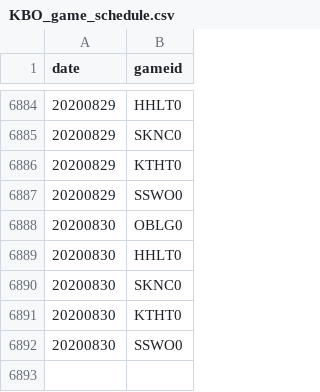
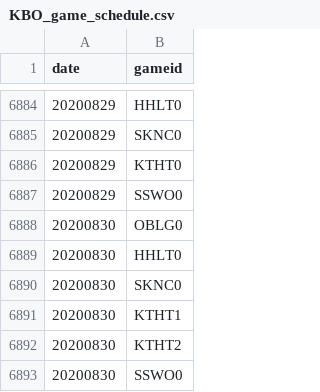
Before and after one commit to LOPES-HUFS/Data_Wrangling_for_KBO, a CSV file: data/KBO_game_schedule.csv, drawn as a sheet; only a part is shown, gaps mark what is left out.

Commit message:
더블헤더 표기

```diff
--- a/data/KBO_game_schedule.csv
+++ b/data/KBO_game_schedule.csv
@@ -6890,3 +6890,4 @@ date,gameid
 20200830,SKNC0
-20200830,KTHT0
+20200830,KTHT1
+20200830,KTHT2
 20200830,SSWO0
```
